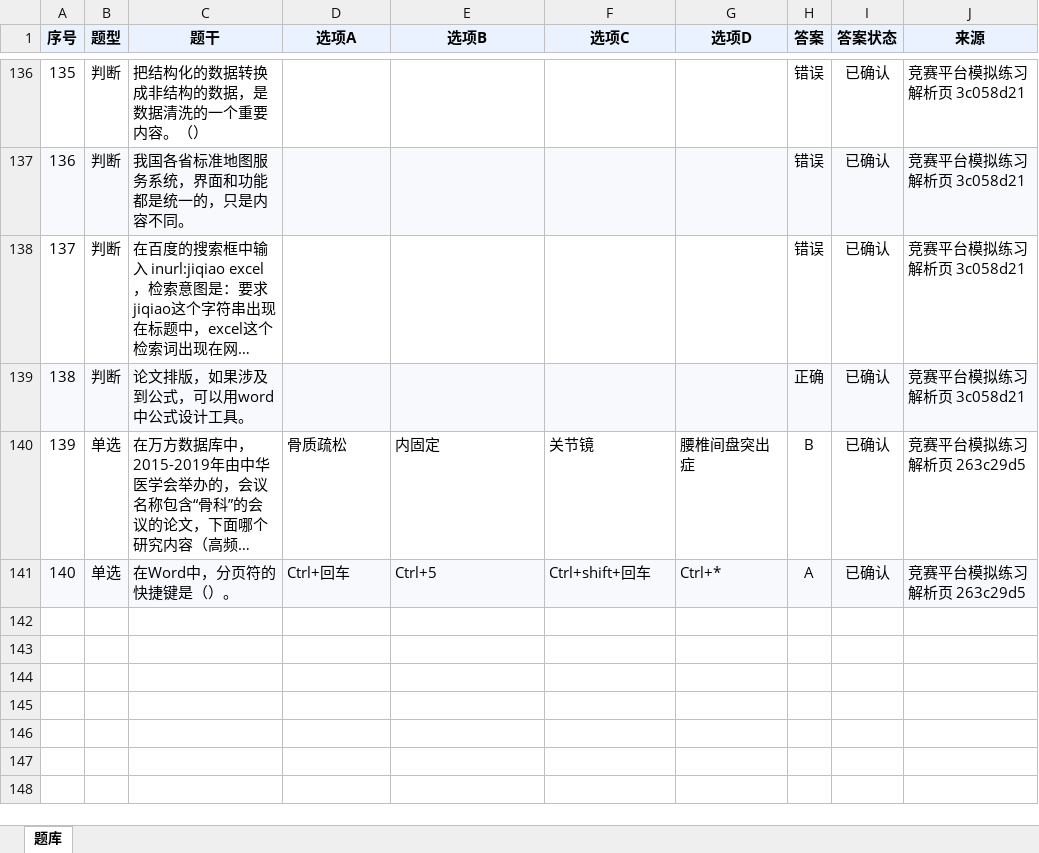
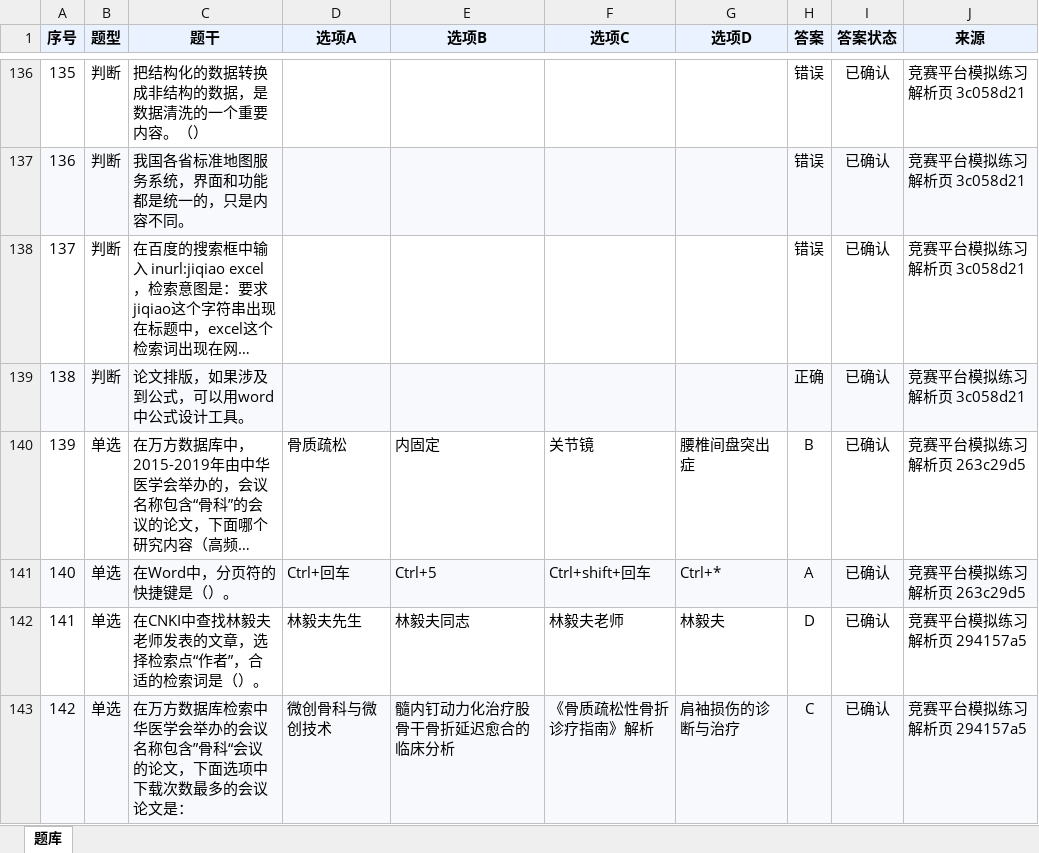
Before and after one commit to I515lxy820/feiyi-xinchuan, an Excel workbook: question_bank_recovered.xlsx, sheet 题库, drawn as a sheet; only a part is shown, gaps mark what is left out; long unchanged cells end in …; values as stored, in another font and other column widths than the file's, no borders; the diff names each change by its address in the sheet, - before the commit and + after, or states it on an @@ line.

```diff
--- a/question_bank_recovered.xlsx (sheet 题库)
+++ b/question_bank_recovered.xlsx (sheet 题库)
+row 142: 141 | 单选 | 在CNKI中查找林毅夫老师发表的文章，选择检索点“作者”，合适的检索词是（）。 | 林毅夫先生 | 林毅夫同志 | 林毅夫老师 | 林毅夫 | D | 已确认 | 竞赛平台模拟练习解析页 294157a5
+row 143: 142 | 单选 | 在万方数据库检索中华医学会举办的会议名称包含”骨科“会议的论文，下面选项中下载次数最多的会议论文是： | 微创骨科与微创技术 | 髓内钉动力化治疗股骨干骨折延迟愈合的临床分析 | 《骨质疏松性骨折诊疗指南》解析 | 肩袖损伤的诊断与治疗 | C | 已确认 | 竞赛平台模拟练习解析页 294157a5
```
Also changed, not shown: question_bank/question_bank.xlsx, 7 other files.
